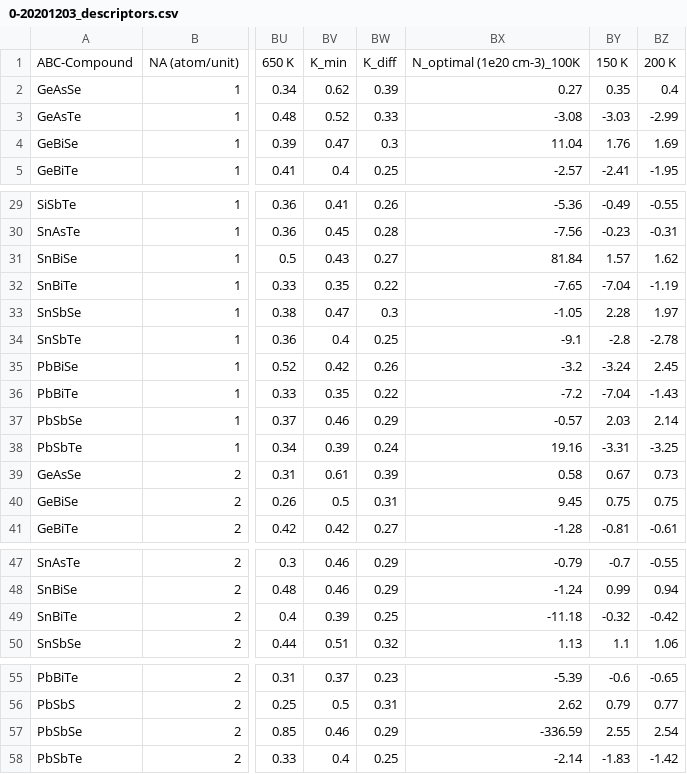
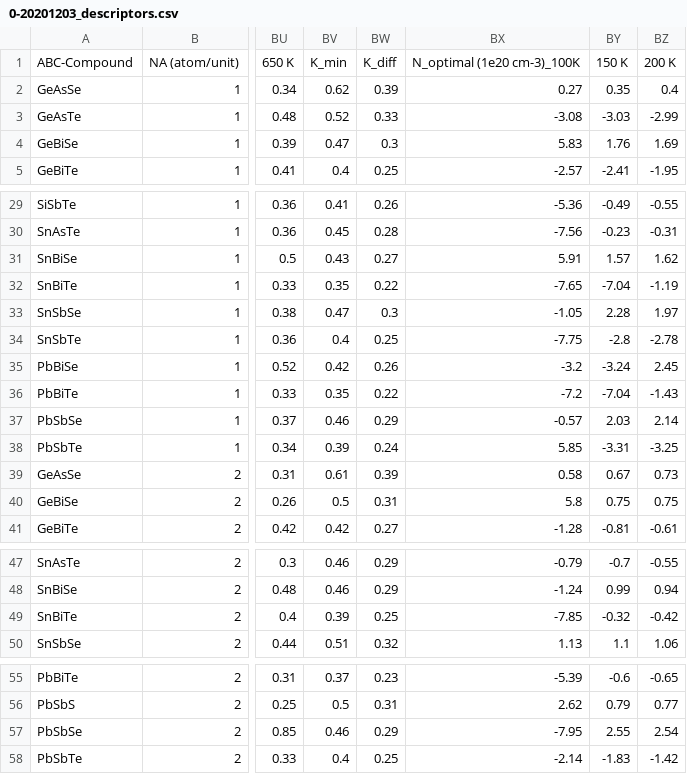
Before and after one commit to alphagw/ztml, a CSV file: ztml/data/0-20201203_descriptors.csv, drawn as a sheet; only a part is shown, gaps mark what is left out; the diff names each change by its address in the sheet, - before the commit and + after, or states it on an @@ line.

```diff
--- a/ztml/data/0-20201203_descriptors.csv
+++ b/ztml/data/0-20201203_descriptors.csv
-BX4: 11.04
+BX4: 5.83
-BX31: 81.84
+BX31: 5.91
-BX34: -9.1
+BX34: -7.75
-BX38: 19.16
+BX38: 5.85
-BX40: 9.45
+BX40: 5.8
-BX49: -11.18
+BX49: -7.85
-BX57: -336.59
+BX57: -7.95
```
Also changed, not shown: ztml/data/train_30_test.csv, ztml/data/train_30_train.csv, 47 other files.
